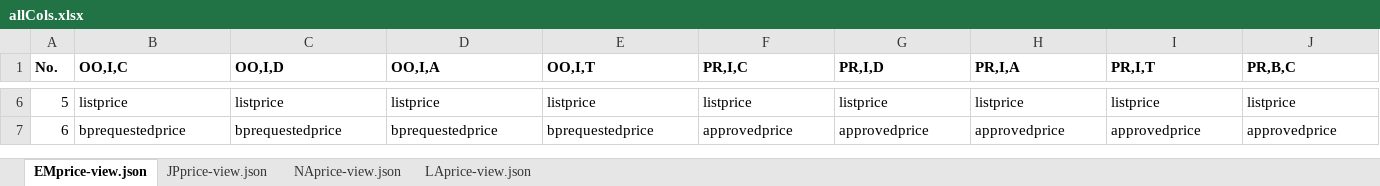
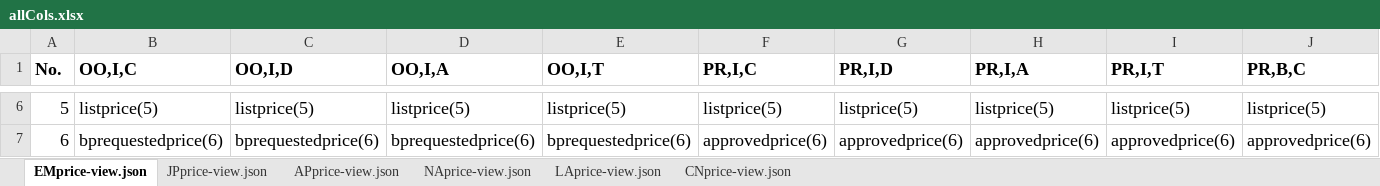
Before and after one commit to fxbird/learn, an Excel workbook: python/epricer-tool/view-json/allCols.xlsx, sheet EMprice-view.json, drawn as a sheet; only a part is shown, gaps mark what is left out; values as stored, in another font and other column widths than the file's, no borders; the diff covers the shown part only; the diff names each change by its address in the sheet, - before the commit and + after, or states it on an @@ line.

```diff
--- a/python/epricer-tool/view-json/allCols.xlsx (sheet EMprice-view.json)
+++ b/python/epricer-tool/view-json/allCols.xlsx (sheet EMprice-view.json)
+sheet tab: APprice-view.json
+sheet tab: CNprice-view.json
@@ A1:J7 text size: larger @@
-B6 (OO,I,C): listprice
+B6 (OO,I,C): listprice(5)
-C6 (OO,I,D): listprice
+C6 (OO,I,D): listprice(5)
-D6 (OO,I,A): listprice
+D6 (OO,I,A): listprice(5)
-E6 (OO,I,T): listprice
+E6 (OO,I,T): listprice(5)
-F6 (PR,I,C): listprice
+F6 (PR,I,C): listprice(5)
-G6 (PR,I,D): listprice
+G6 (PR,I,D): listprice(5)
-H6 (PR,I,A): listprice
+H6 (PR,I,A): listprice(5)
-I6 (PR,I,T): listprice
+I6 (PR,I,T): listprice(5)
-J6 (PR,B,C): listprice
+J6 (PR,B,C): listprice(5)
-B7 (OO,I,C): bprequestedprice
+B7 (OO,I,C): bprequestedprice(6)
-C7 (OO,I,D): bprequestedprice
+C7 (OO,I,D): bprequestedprice(6)
-D7 (OO,I,A): bprequestedprice
+D7 (OO,I,A): bprequestedprice(6)
-E7 (OO,I,T): bprequestedprice
+E7 (OO,I,T): bprequestedprice(6)
-F7 (PR,I,C): approvedprice
+F7 (PR,I,C): approvedprice(6)
-G7 (PR,I,D): approvedprice
+G7 (PR,I,D): approvedprice(6)
-H7 (PR,I,A): approvedprice
+H7 (PR,I,A): approvedprice(6)
-I7 (PR,I,T): approvedprice
+I7 (PR,I,T): approvedprice(6)
-J7 (PR,B,C): approvedprice
+J7 (PR,B,C): approvedprice(6)
```
Also changed, not shown: 26 added rows, 8 removed rows, 126 edited cells and cell formats elsewhere in this sheet, sheet NAprice-view.json, sheet JPprice-view.json, sheet LAprice-view.json, 2 other files.
